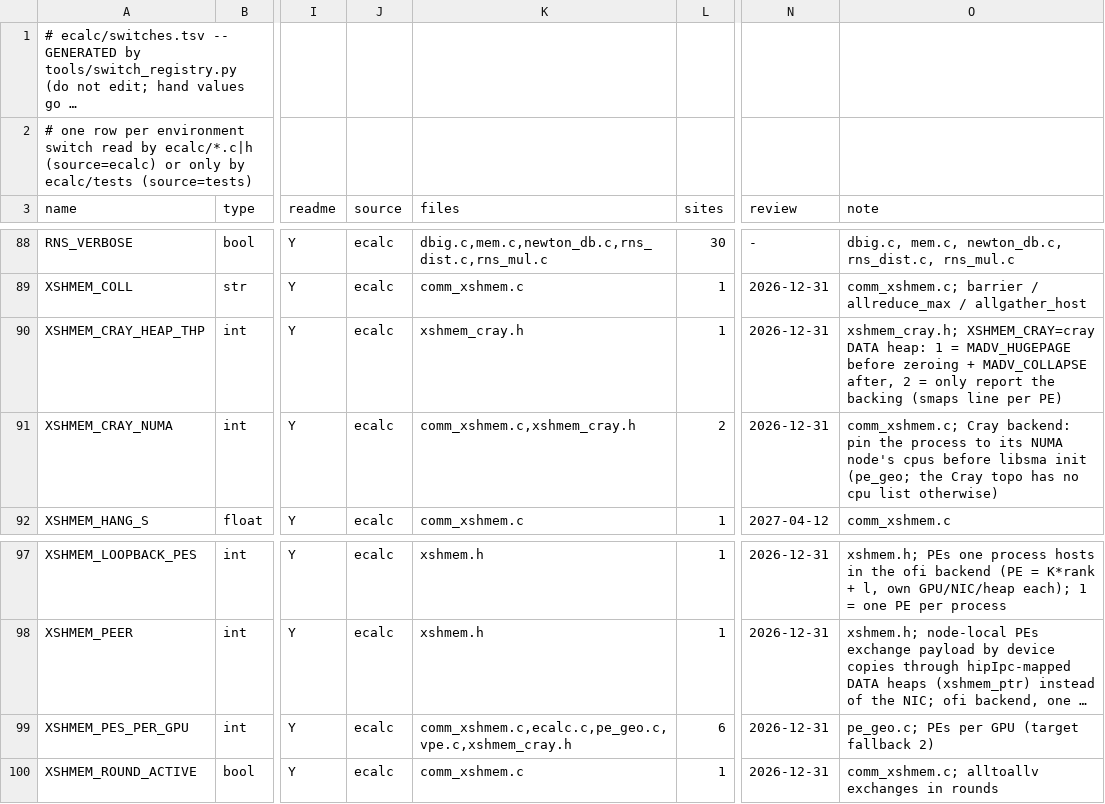
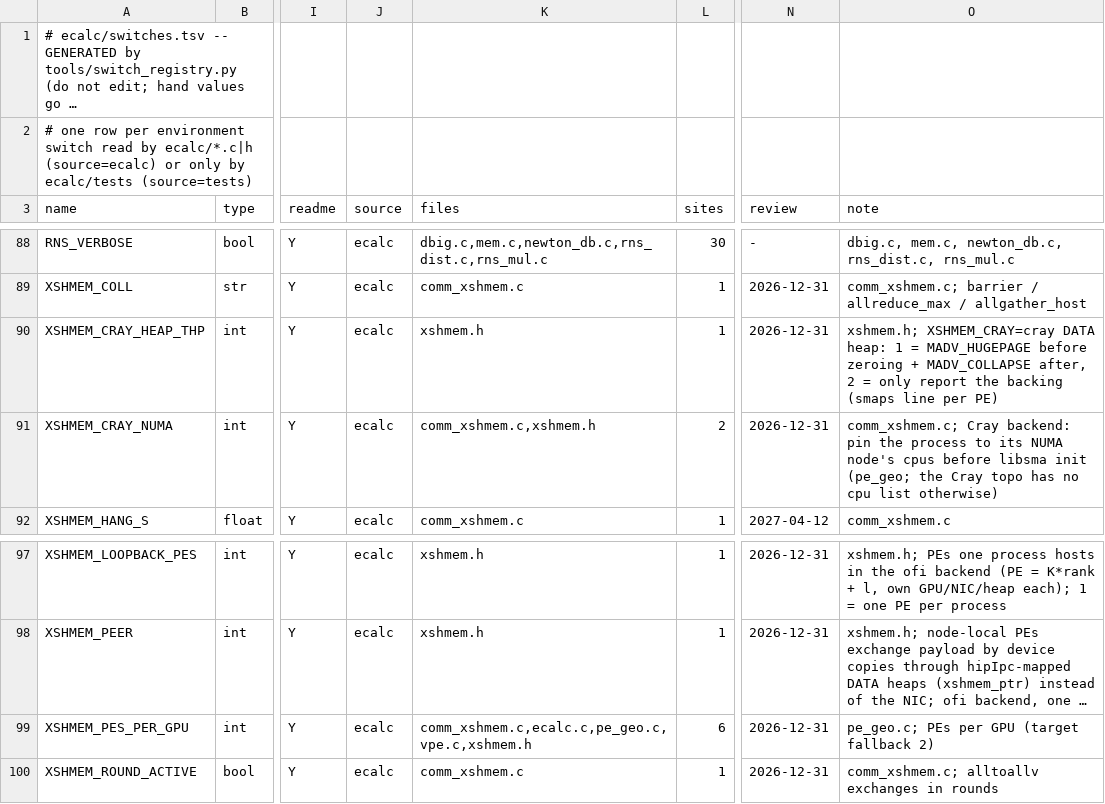
Before and after one commit to cecoppola/ntt, a TSV file: ecalc/switches.tsv, drawn as a sheet; only a part is shown, gaps mark what is left out; long unchanged cells end in …; the diff names each change by its address in the sheet, - before the commit and + after, or states it on an @@ line.

```diff
--- a/ecalc/switches.tsv
+++ b/ecalc/switches.tsv
-K90 (files): xshmem_cray.h
+K90 (files): xshmem.h
-O90 (note): xshmem_cray.h; XSHMEM_CRAY=cray DATA…
+O90 (note): xshmem.h; XSHMEM_CRAY=cray DATA…
-K91 (files): comm_xshmem.c,xshmem_cray.h
+K91 (files): comm_xshmem.c,xshmem.h
-K99 (files): comm_xshmem.c,ecalc.c,pe_geo.c,vpe.c,xshmem_cray.h
+K99 (files): comm_xshmem.c,ecalc.c,pe_geo.c,vpe.c,xshmem.h
```
Also changed, not shown: ecalc/switches_manual.tsv, 12 other files.
